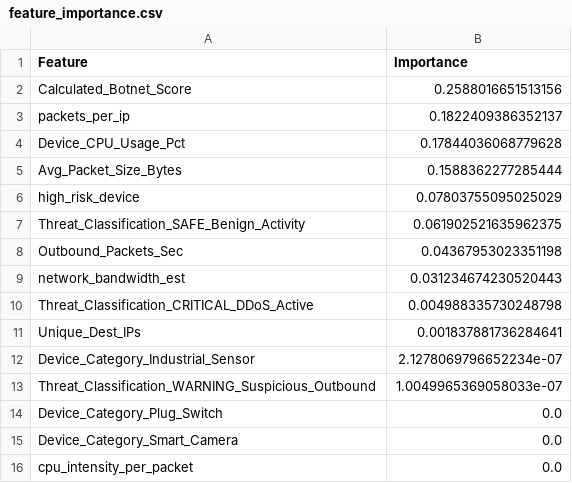
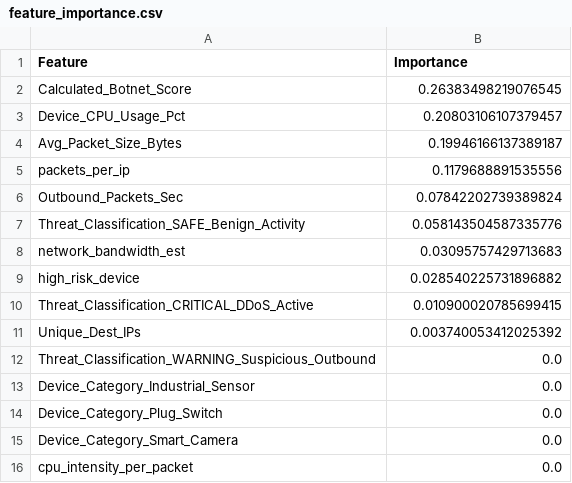
Before and after one commit to iamjahnavi08/IoT-Device-Compromise-Detection-using-Network-Traffic-Analytics, a CSV file: feature_importance.csv, drawn as a sheet.

Commit message:
Update IoT device compromise detection pipeline, FastAPI backend, UI dashboard, and models

```diff
--- a/feature_importance.csv
+++ b/feature_importance.csv
@@ -1,14 +1,14 @@
 Feature,Importance
-Calculated_Botnet_Score,0.2588016651513156
-packets_per_ip,0.1822409386352137
-Device_CPU_Usage_Pct,0.17844036068779628
-Avg_Packet_Size_Bytes,0.1588362277285444
-high_risk_device,0.07803755095025029
-Threat_Classification_SAFE_Benign_Activity,0.061902521635962375
-Outbound_Packets_Sec,0.04367953023351198
-network_bandwidth_est,0.031234674230520443
-Threat_Classification_CRITICAL_DDoS_Active,0.004988335730248798
-Unique_Dest_IPs,0.001837881736284641
-Device_Category_Industrial_Sensor,2.1278069796652234e-07
-Threat_Classification_WARNING_Suspicious_Outbound,1.0049965369058033e-07
+Calculated_Botnet_Score,0.26383498219076545
+Device_CPU_Usage_Pct,0.20803106107379457
+Avg_Packet_Size_Bytes,0.19946166137389187
+packets_per_ip,0.1179688891535556
+Outbound_Packets_Sec,0.07842202739389824
+Threat_Classification_SAFE_Benign_Activity,0.058143504587335776
+network_bandwidth_est,0.03095757429713683
+high_risk_device,0.028540225731896882
+Threat_Classification_CRITICAL_DDoS_Active,0.010900020785699415
+Unique_Dest_IPs,0.003740053412025392
+Threat_Classification_WARNING_Suspicious_Outbound,0.0
+Device_Category_Industrial_Sensor,0.0
 Device_Category_Plug_Switch,0.0
```
Also changed, not shown: 14 other files.
